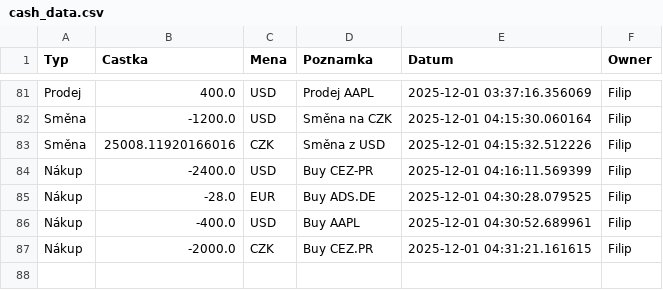
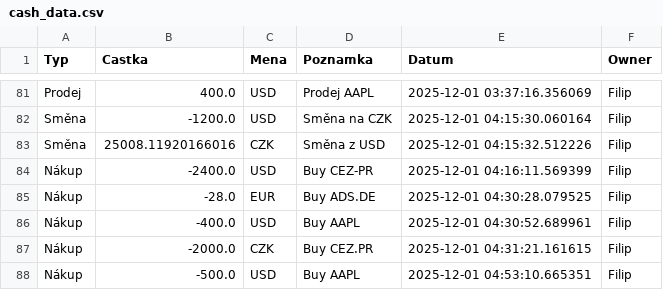
Before and after one commit to Poutniiik/Moje-Investice, a CSV file: cash_data.csv, drawn as a sheet; only a part is shown, gaps mark what is left out; the diff names each change by its address in the sheet, - before the commit and + after, or states it on an @@ line.

Commit message:
Update Filip

```diff
--- a/cash_data.csv
+++ b/cash_data.csv
+row 88: Nákup | -500.0 | USD | Buy AAPL | 2025-12-01 04:53:10.665351 | Filip
```
